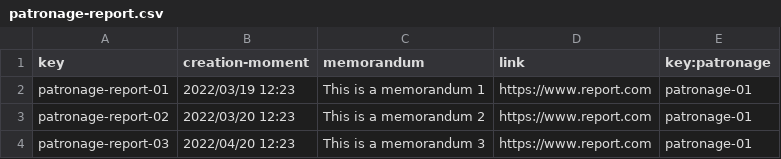
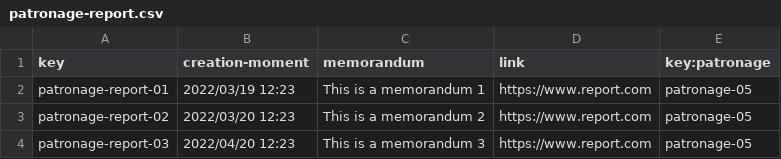
Before and after one commit to alvuberui/Acme-Toolkits, a CSV file: src/main/webapp/WEB-INF/resources/sample-data/patronage-report.csv, drawn as a sheet.

```diff
--- a/src/main/webapp/WEB-INF/resources/sample-data/patronage-report.csv
+++ b/src/main/webapp/WEB-INF/resources/sample-data/patronage-report.csv
@@ -1,4 +1,4 @@
 key,creation-moment,memorandum,link,key:patronage
-patronage-report-01,2022/03/19 12:23,This is a memorandum 1,https://www.report.com,patronage-01
-patronage-report-02,2022/03/20 12:23,This is a memorandum 2,https://www.report.com,patronage-01
-patronage-report-03,2022/04/20 12:23,This is a memorandum 3,https://www.report.com,patronage-01
+patronage-report-01,2022/03/19 12:23,This is a memorandum 1,https://www.report.com,patronage-05
+patronage-report-02,2022/03/20 12:23,This is a memorandum 2,https://www.report.com,patronage-05
+patronage-report-03,2022/04/20 12:23,This is a memorandum 3,https://www.report.com,patronage-05
```
Also changed, not shown: src/main/webapp/WEB-INF/resources/sample-data/patronages.csv, 10 other files.
